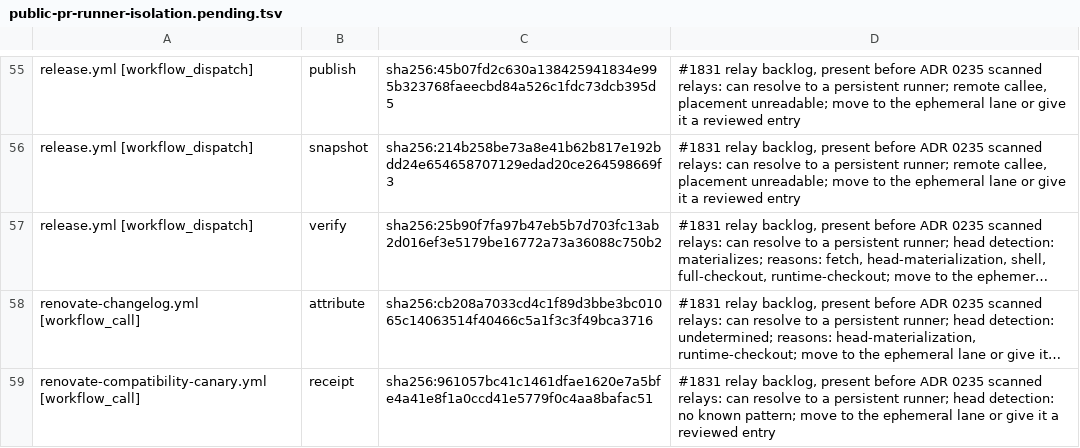
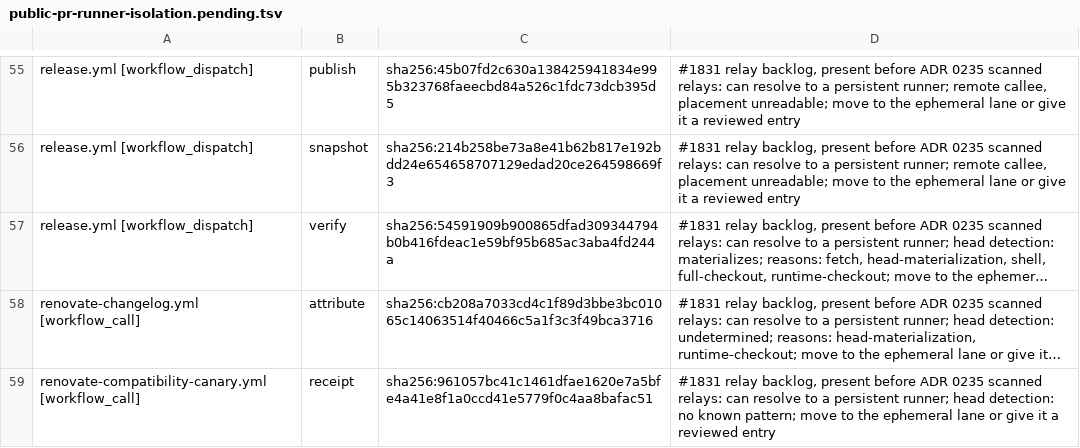
Before and after one commit to verJSON/.github, a TSV file: scripts/ci-gate/public-pr-runner-isolation.pending.tsv, drawn as a sheet; only a part is shown, gaps mark what is left out; long unchanged cells end in …; the diff names each change by its address in the sheet, - before the commit and + after, or states it on an @@ line.

```diff
--- a/scripts/ci-gate/public-pr-runner-isolation.pending.tsv
+++ b/scripts/ci-gate/public-pr-runner-isolation.pending.tsv
-C57: sha256:25b90f7fa97b47eb5b7d703fc13ab2d016ef3e5179be16772a73a36088c750b2
+C57: sha256:54591909b900865dfad309344794b0b416fdeac1e59bf95b685ac3aba4fd244a
```
Also changed, not shown: 2 other files.
